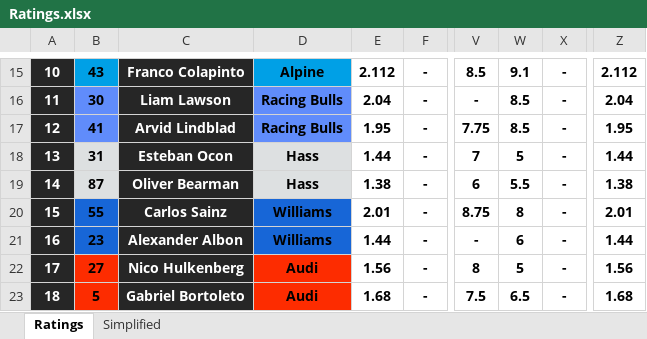
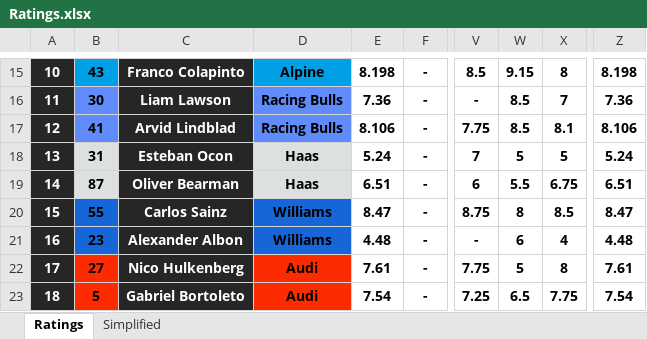
Before and after one commit to compErr/comperr.github.io, an Excel workbook: static/data/Ratings.xlsx, sheet Ratings, drawn as a sheet; only a part is shown, gaps mark what is left out; values as stored, in another font and other column widths than the file's, no borders; conditional formats not drawn; the diff covers the shown part only; the diff names each change by its address in the sheet, - before the commit and + after, or states it on an @@ line.

```diff
--- a/static/data/Ratings.xlsx (sheet Ratings)
+++ b/static/data/Ratings.xlsx (sheet Ratings)
-E15: 2.112
+E15: 8.198
-W15: 9.1
+W15: 9.15
-X15: -
+X15: 8
-Z15: 2.112
+Z15: 8.198
-E16: 2.04
+E16: 7.36
-X16: -
+X16: 7
-Z16: 2.04
+Z16: 7.36
-E17: 1.95
+E17: 8.106
-X17: -
+X17: 8.1
-Z17: 1.95
+Z17: 8.106
-D18:D19: Hass
+D18:D19: Haas
-E18: 1.44
+E18: 5.24
-X18: -
+X18: 5
-Z18: 1.44
+Z18: 5.24
-E19: 1.38
+E19: 6.51
-X19: -
+X19: 6.75
-Z19: 1.38
+Z19: 6.51
-E20: 2.01
+E20: 8.47
-X20: -
+X20: 8.5
-Z20: 2.01
+Z20: 8.47
-E21: 1.44
+E21: 4.48
-X21: -
+X21: 4
-Z21: 1.44
+Z21: 4.48
-E22: 1.56
+E22: 7.61
-V22: 8
+V22: 7.75
-X22: -
+X22: 8
-Z22: 1.56
+Z22: 7.61
-E23: 1.68
+E23: 7.54
-V23: 7.5
+V23: 7.25
-X23: -
+X23: 7.75
-Z23: 1.68
+Z23: 7.54
```
Also changed, not shown: 190 edited cells elsewhere in this sheet, sheet Simplified, 1 other file.
